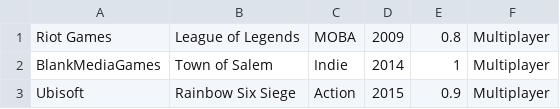
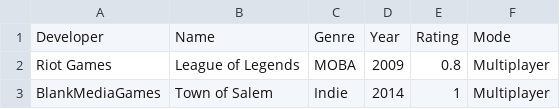
Before and after one commit to Crystal-Link/GameData, a CSV file: gamedata.csv, drawn as a sheet; only a part is shown; the shorter side is filled out with more unchanged rows; the diff names each change by its address in the sheet, - before the commit and + after, or states it on an @@ line.

```diff
--- a/gamedata.csv
+++ b/gamedata.csv
+row 1: Developer | Name | Genre | Year | Rating | Mode
```
Also changed, not shown: 3 other files.
